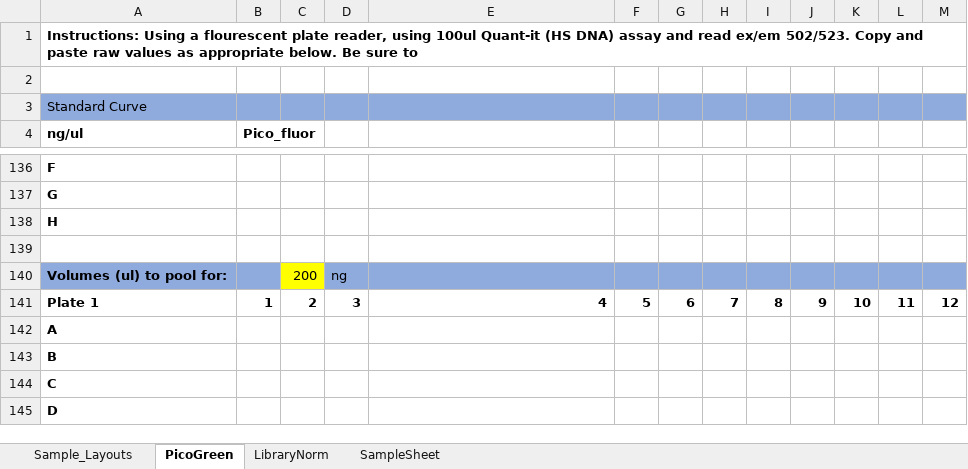
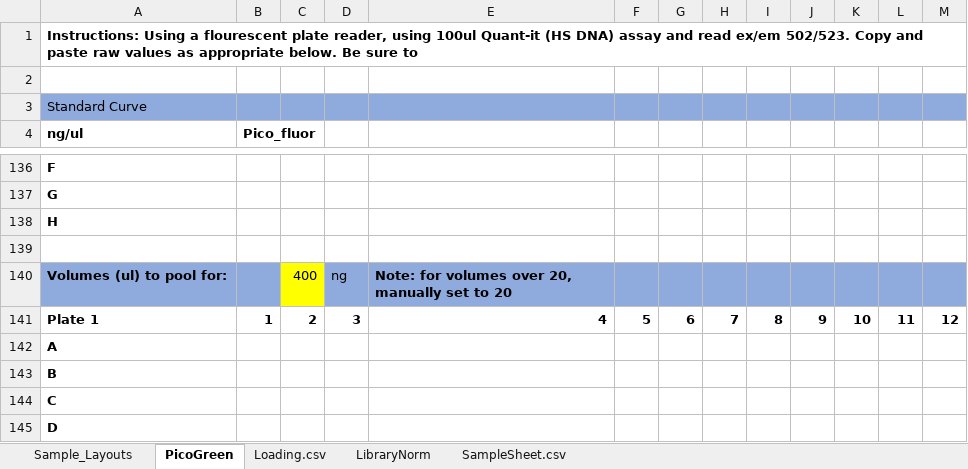
Before and after one commit to jbisanz/AmpliconSeq, an Excel workbook: resources/TrackingSheet.xlsx, sheet PicoGreen, drawn as a sheet; only a part is shown, gaps mark what is left out; values as stored, in another font and other column widths than the file's, no borders; charts and pictures and conditional formats not drawn; the diff names each change by its address in the sheet, - before the commit and + after, or states it on an @@ line.

Commit message:
Update TrackingSheet.xlsx

```diff
--- a/resources/TrackingSheet.xlsx (sheet PicoGreen)
+++ b/resources/TrackingSheet.xlsx (sheet PicoGreen)
-sheet tab: SampleSheet
+sheet tab: SampleSheet.csv
+sheet tab: Loading.csv
-C140: 200
+C140: 400
-E140: (empty)
+E140: Note: for volumes over 20, manually set to 20
```
